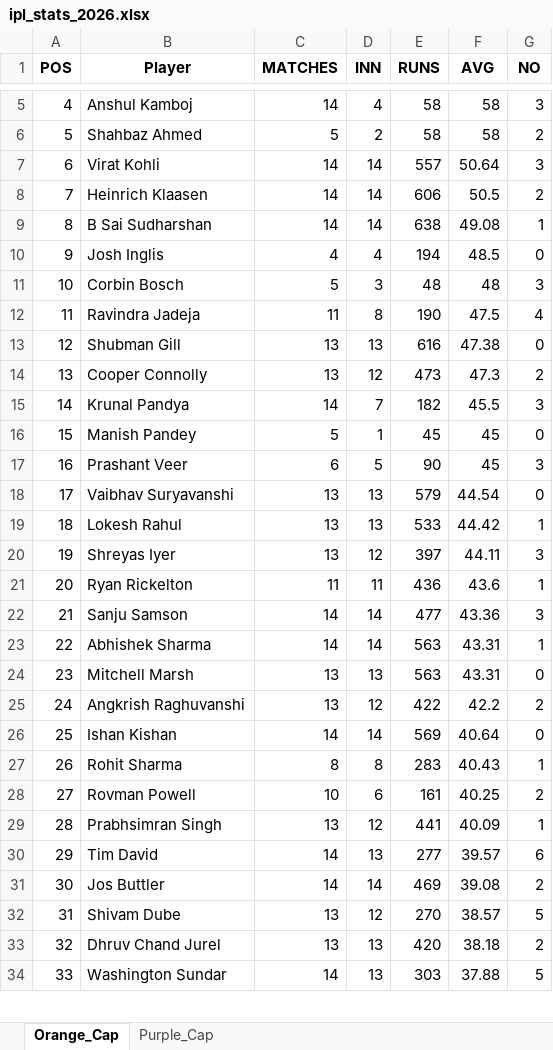
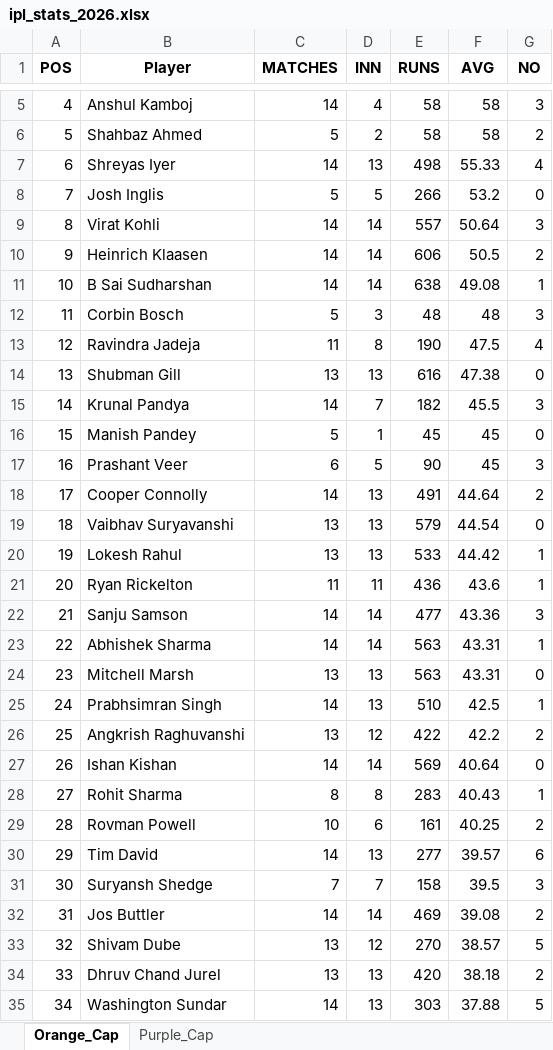
Before and after one commit to aaravmody/shroff-hundred-auction, an Excel workbook: ipl_stats_2026.xlsx, sheet Orange_Cap, drawn as a sheet; only a part is shown, gaps mark what is left out; values as stored, in another font and other column widths than the file's, no borders; removed rows and columns are numbered as before the commit, all else as after; the diff covers the shown part only; the diff names each change by its address in the sheet, - before the commit and + after, or states it on an @@ line.

Commit message:
auto update fantasy data

```diff
--- a/ipl_stats_2026.xlsx (sheet Orange_Cap)
+++ b/ipl_stats_2026.xlsx (sheet Orange_Cap)
+row 7: 6 | Shreyas Iyer | 14 | 13 | 498 | 55.33 | 4
+row 8: 7 | Josh Inglis | 5 | 5 | 266 | 53.2 | 0
@@ column A (POS) renumbered from row 9 down @@
-row 10: 9 | Josh Inglis | 4 | 4 | 194 | 48.5 | 0
-row 14: 13 | Cooper Connolly | 13 | 12 | 473 | 47.3 | 2
+row 18: 17 | Cooper Connolly | 14 | 13 | 491 | 44.64 | 2
-row 20: 19 | Shreyas Iyer | 13 | 12 | 397 | 44.11 | 3
+row 25: 24 | Prabhsimran Singh | 14 | 13 | 510 | 42.5 | 1
-row 29: 28 | Prabhsimran Singh | 13 | 12 | 441 | 40.09 | 1
+row 31: 30 | Suryansh Shedge | 7 | 7 | 158 | 39.5 | 3
```
Also changed, not shown: 8 added rows, 8 removed rows and 11 edited cells elsewhere in this sheet, sheet Purple_Cap, IPL_Fantasy_Points.xlsx, 3 other files.
